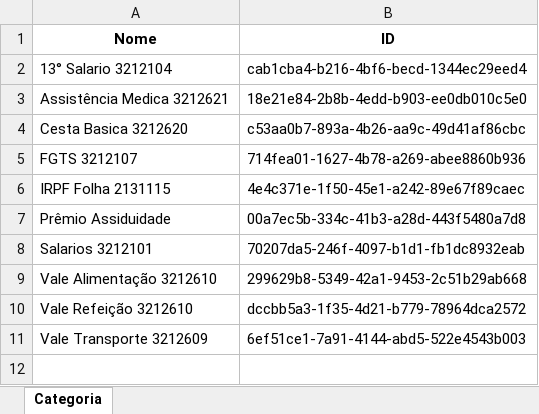
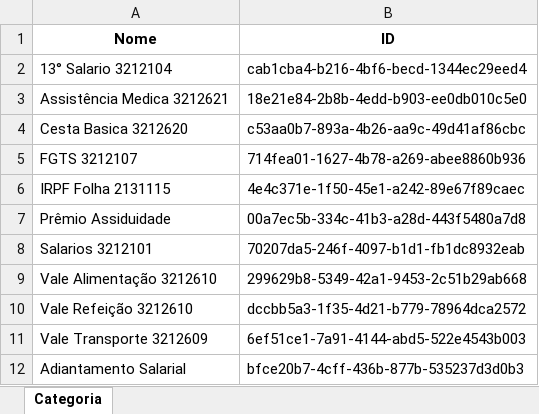
Before and after one commit to benediti/Enviar-Rateio-25, an Excel workbook: projeto/categorias_nibo.xlsx, sheet Categoria, drawn as a sheet; values as stored, in another font and other column widths than the file's, no borders; the diff names each change by its address in the sheet, - before the commit and + after, or states it on an @@ line.

Commit message:
atualizacao 526

```diff
--- a/projeto/categorias_nibo.xlsx (sheet Categoria)
+++ b/projeto/categorias_nibo.xlsx (sheet Categoria)
+row 12: Adiantamento Salarial | bfce20b7-4cff-436b-877b-535237d3d0b3
```
